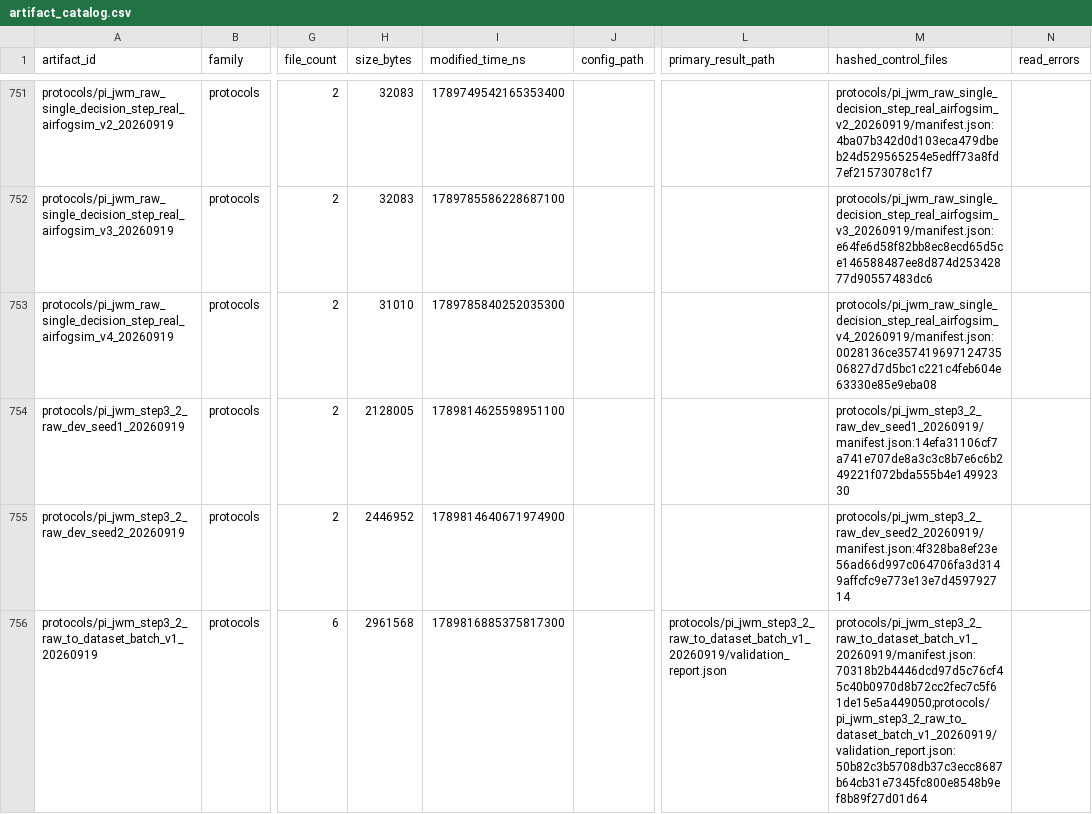
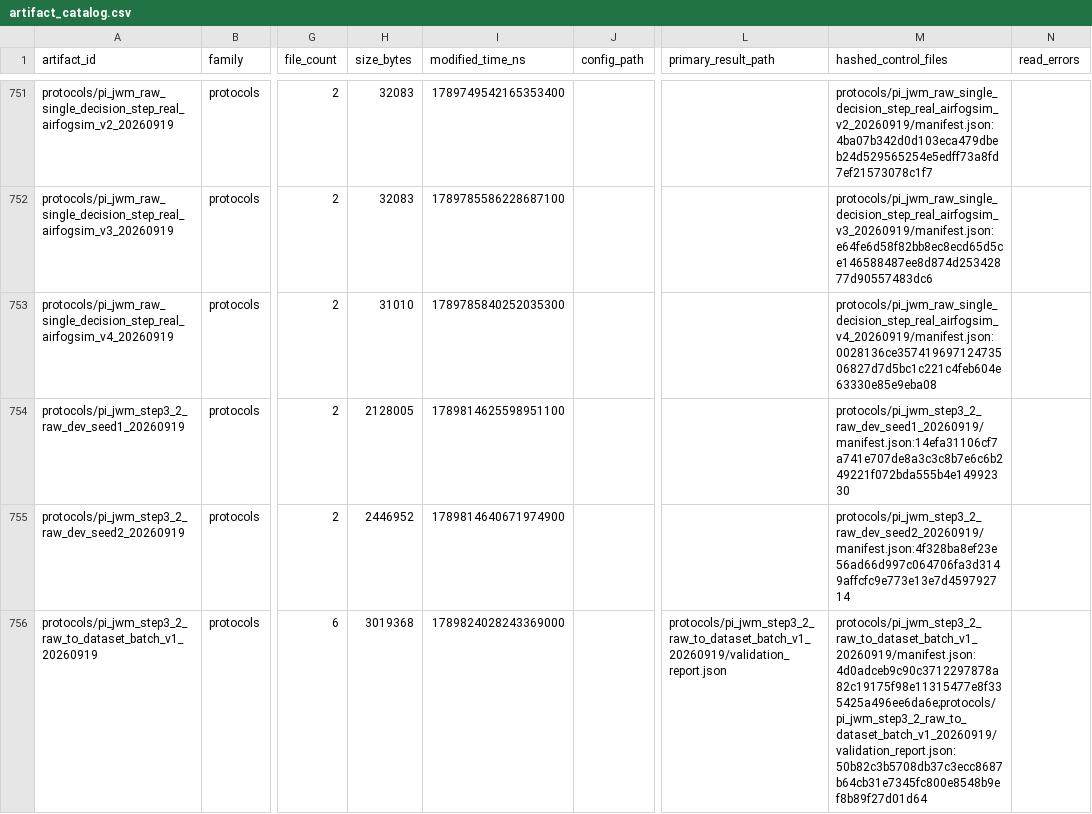
Before and after one commit to yys806/network-state-world-model, a CSV file: docs/registries/generated/artifact_catalog.csv, drawn as a sheet; only a part is shown, gaps mark what is left out; the diff covers the shown part only; the diff names each change by its address in the sheet, - before the commit and + after, or states it on an @@ line.

Commit message:
fix(pijwm): finalize step3.3 tensor semantics

```diff
--- a/docs/registries/generated/artifact_catalog.csv
+++ b/docs/registries/generated/artifact_catalog.csv
-H756 (size_bytes): 2961568
+H756 (size_bytes): 3019368
-I756 (modified_time_ns): 1789816885375817300
+I756 (modified_time_ns): 1789824028243369000
-M756 (hashed_control_files): protocols/pi_jwm_step3_2_raw_to_dataset_batch_v1_20260919/manifest.json:70318b2b4446dcd97d5c76cf45c40b0970d8b72cc2fec7c5f61de15e5a449050;protocols/pi_jwm_step3_2_raw_to_dataset_batch_v1_20260919/validation_report.json:50b82c3b5708db37c3ecc8687b64cb31e7345fc800e8548b9ef8b89f27d01d64
+M756 (hashed_control_files): protocols/pi_jwm_step3_2_raw_to_dataset_batch_v1_20260919/manifest.json:4d0adceb9c90c3712297878a82c19175f98e11315477e8f335425a496ee6da6e;protocols/pi_jwm_step3_2_raw_to_dataset_batch_v1_20260919/validation_report.json:50b82c3b5708db37c3ecc8687b64cb31e7345fc800e8548b9ef8b89f27d01d64
```
Also changed, not shown: 8 edited cells elsewhere in this file, docs/registries/generated/tracked_file_inventory.csv, 25 other files.
